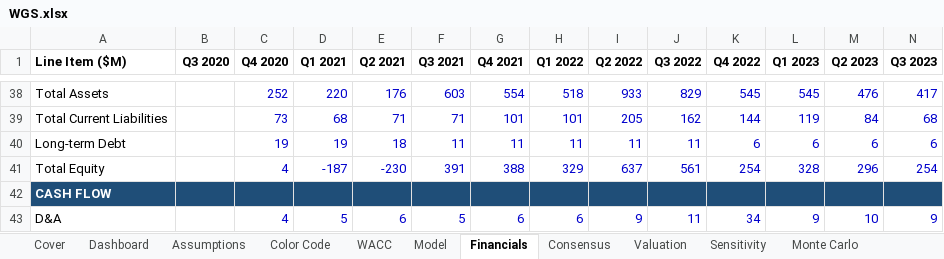
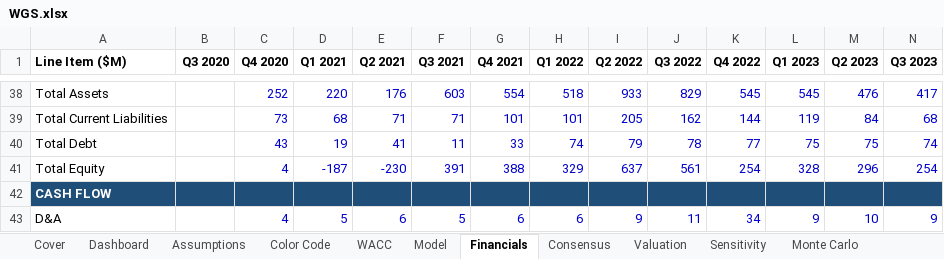
Before and after one commit to bhanunuthakki/earnings-summary, an Excel workbook: dcf/WGS.xlsx, sheet Financials, drawn as a sheet; only a part is shown, gaps mark what is left out; values as stored, in another font and other column widths than the file's, no borders; removed rows and columns are numbered as before the commit, all else as after; rows hold the shown columns only; the diff names each change by its address in the sheet, - before the commit and + after, or states it on an @@ line.

```diff
--- a/dcf/WGS.xlsx (sheet Financials)
+++ b/dcf/WGS.xlsx (sheet Financials)
-row 40: Long-term Debt |  | 19 | 19 | 18 | 11 | 11 | 11 | 11 | 11 | 6 | 6 | 6 | 6
+row 40: Total Debt |  | 43 | 19 | 41 | 11 | 33 | 74 | 79 | 78 | 77 | 75 | 75 | 74
```
Also changed, not shown: sheet Sensitivity, sheet Model, sheet Dashboard, sheet Cover, sheet Assumptions, hidden cells, dcf/V.xlsx, 26 other files.
